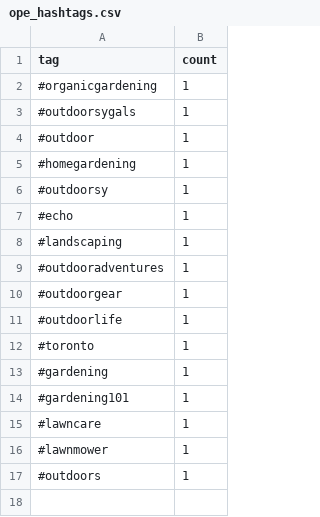
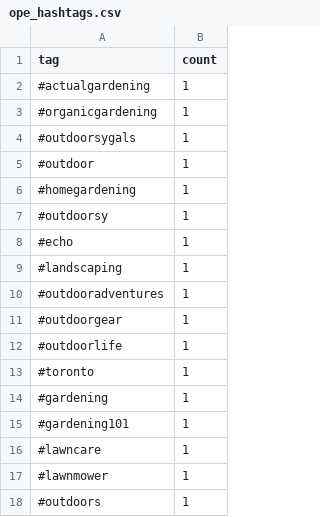
Before and after one commit to mryeje/marketing, a CSV file: ope_hashtags.csv, drawn as a sheet.

```diff
--- a/ope_hashtags.csv
+++ b/ope_hashtags.csv
@@ -1,2 +1,3 @@
 tag,count
+#actualgardening,1
 #organicgardening,1
```
Also changed, not shown: hashtags_with_niches.csv, hashtags_with_relevance.csv, 7 other files.
